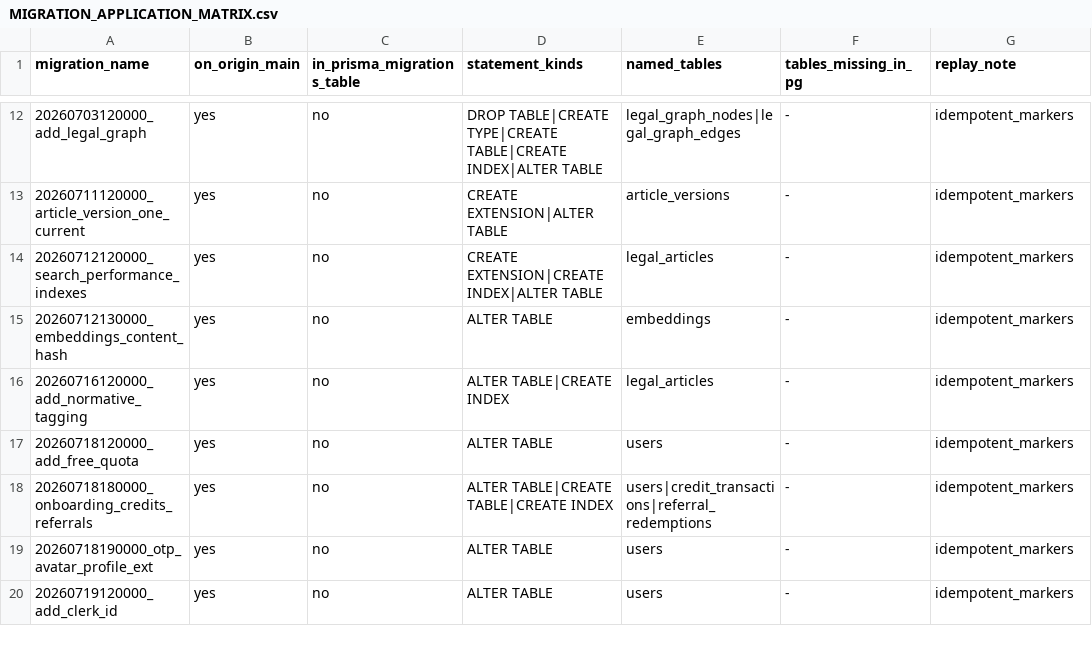
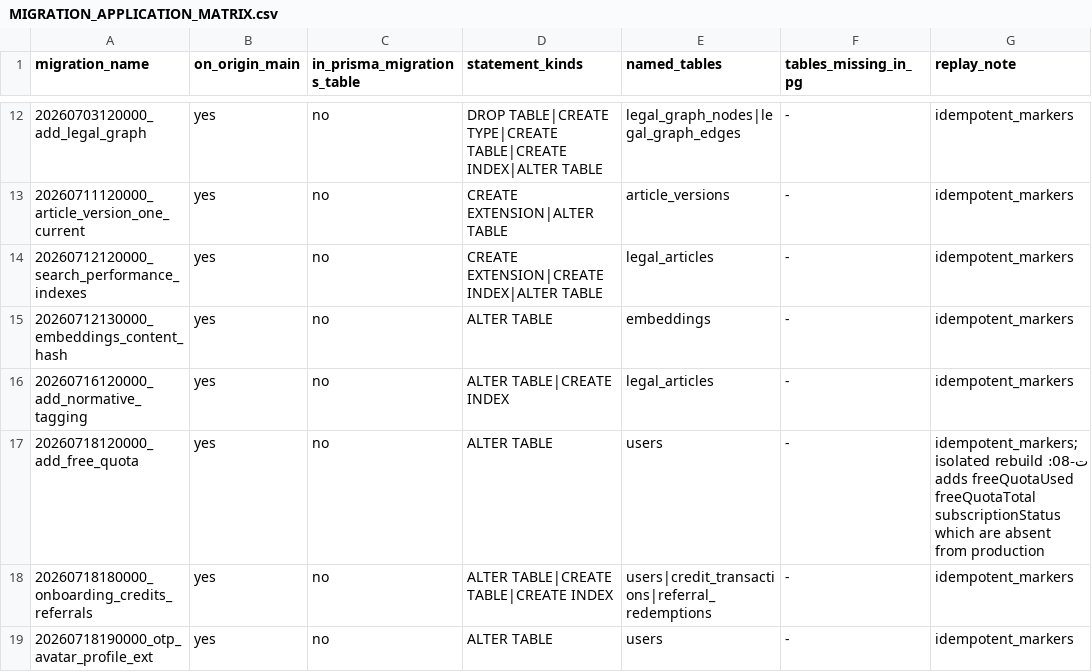
Before and after one commit to asim1417/hakeem-platform, a CSV file: reports/hakim-360/2026-10-18/MIGRATION_APPLICATION_MATRIX.csv, drawn as a sheet; only a part is shown, gaps mark what is left out; the shorter side is filled out with more unchanged rows.

```diff
--- a/reports/hakim-360/2026-10-18/MIGRATION_APPLICATION_MATRIX.csv
+++ b/reports/hakim-360/2026-10-18/MIGRATION_APPLICATION_MATRIX.csv
@@ -16,3 +16,3 @@ migration_name,on_origin_main,in_prisma_migrations_table,statement_kinds,named_t
 "20260716120000_add_normative_tagging","yes","no","ALTER TABLE|CREATE INDEX","legal_articles","-","idempotent_markers"
-"20260718120000_add_free_quota","yes","no","ALTER TABLE","users","-","idempotent_markers"
+"20260718120000_add_free_quota","yes","no","ALTER TABLE","users","-","idempotent_markers; ت-08: isolated rebuild adds freeQuotaUsed freeQuotaTotal subscriptionStatus which are absent from production"
 "20260718180000_onboarding_credits_referrals","yes","no","ALTER TABLE|CREATE TABLE|CREATE INDEX","users|credit_transactions|referral_redemptions","-","idempotent_markers"
```
Also changed, not shown: reports/hakim-360/2026-10-18/COVERAGE_MATRIX.csv, reports/hakim-360/2026-10-18/FINDINGS_REGISTER.csv, 14 other files.
